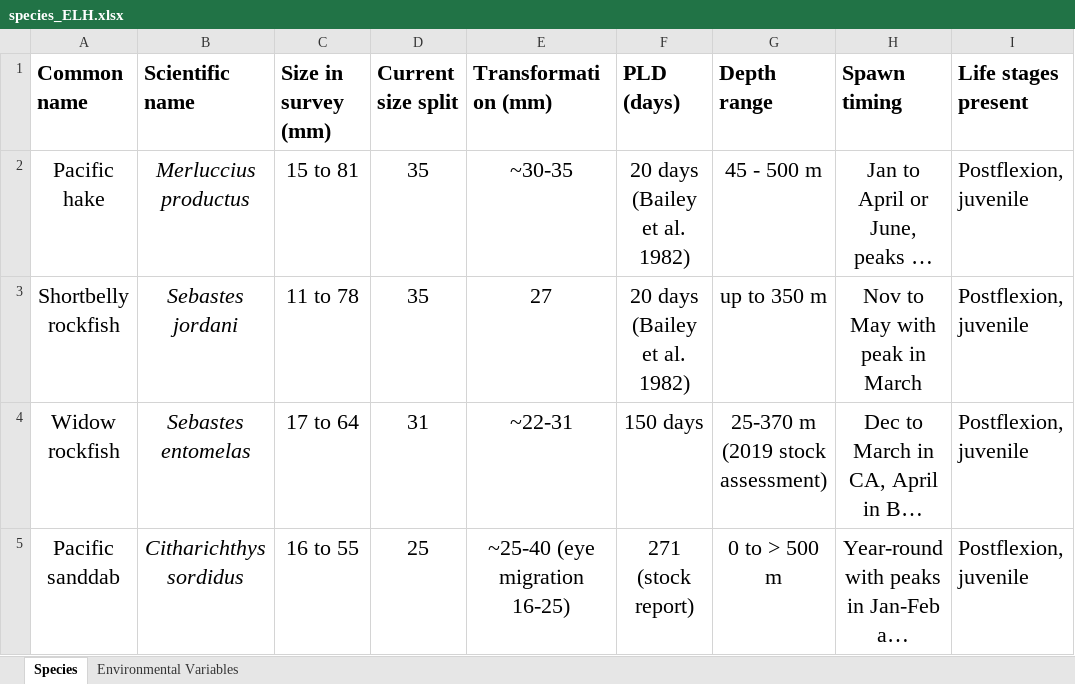
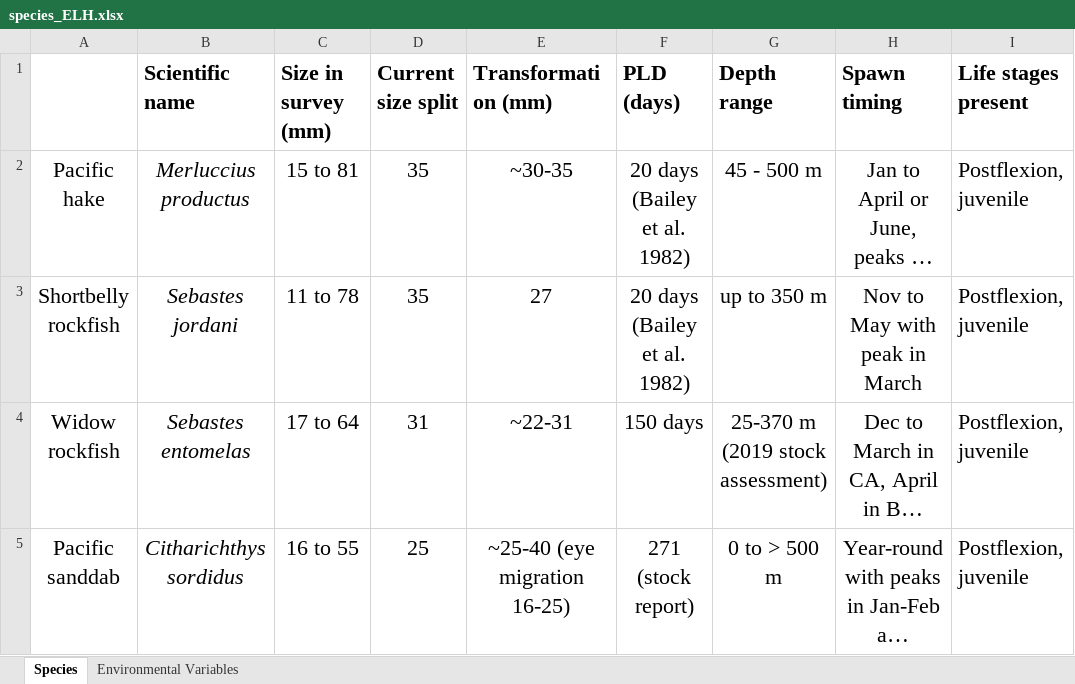
Before and after one commit to howardre/ELH_WestCoast, an Excel workbook: results/species_ELH.xlsx, sheet Species, drawn as a sheet; only a part is shown; long unchanged cells end in …; values as stored, in another font and other column widths than the file's, no borders; the diff names each change by its address in the sheet, - before the commit and + after, or states it on an @@ line.

Commit message:
Minor changes

```diff
--- a/results/species_ELH.xlsx (sheet Species)
+++ b/results/species_ELH.xlsx (sheet Species)
-A1: Common name
+A1: (empty)
```
